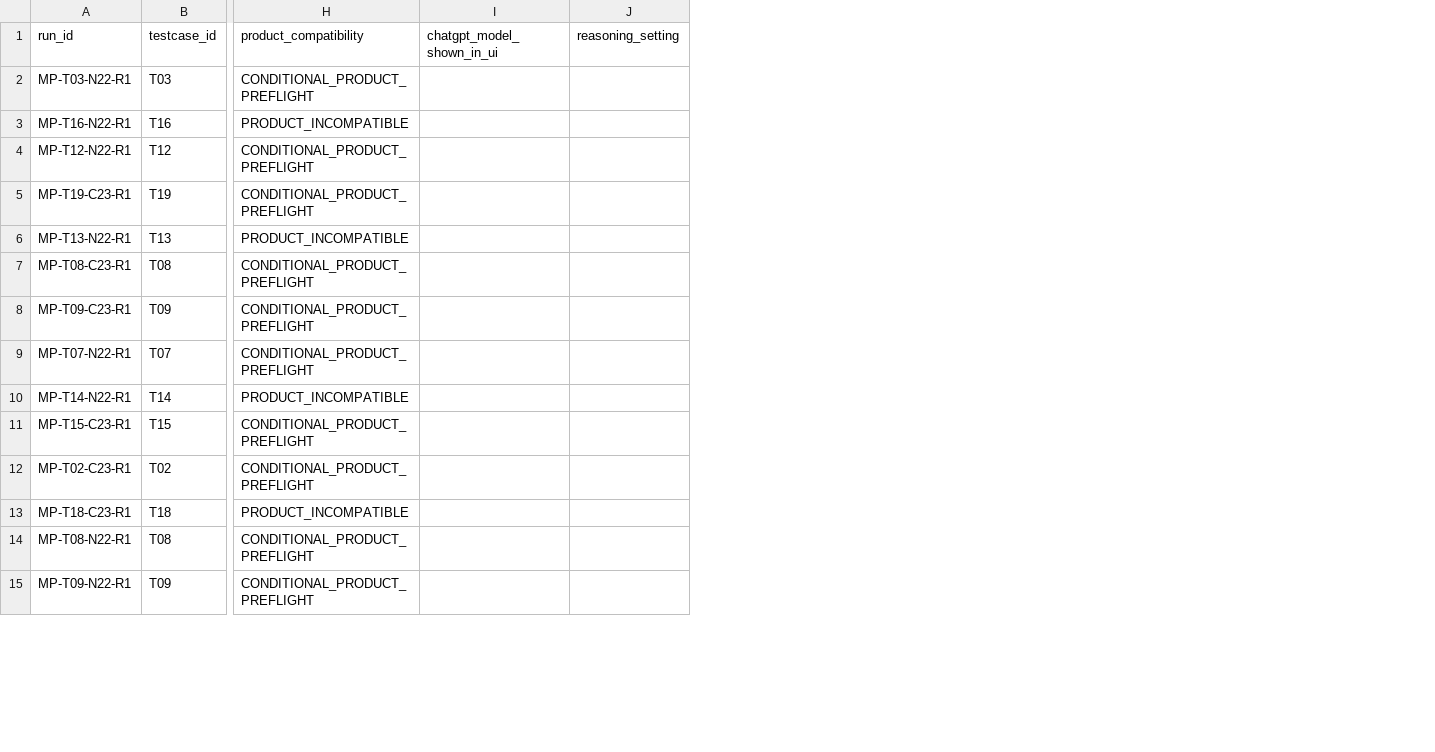
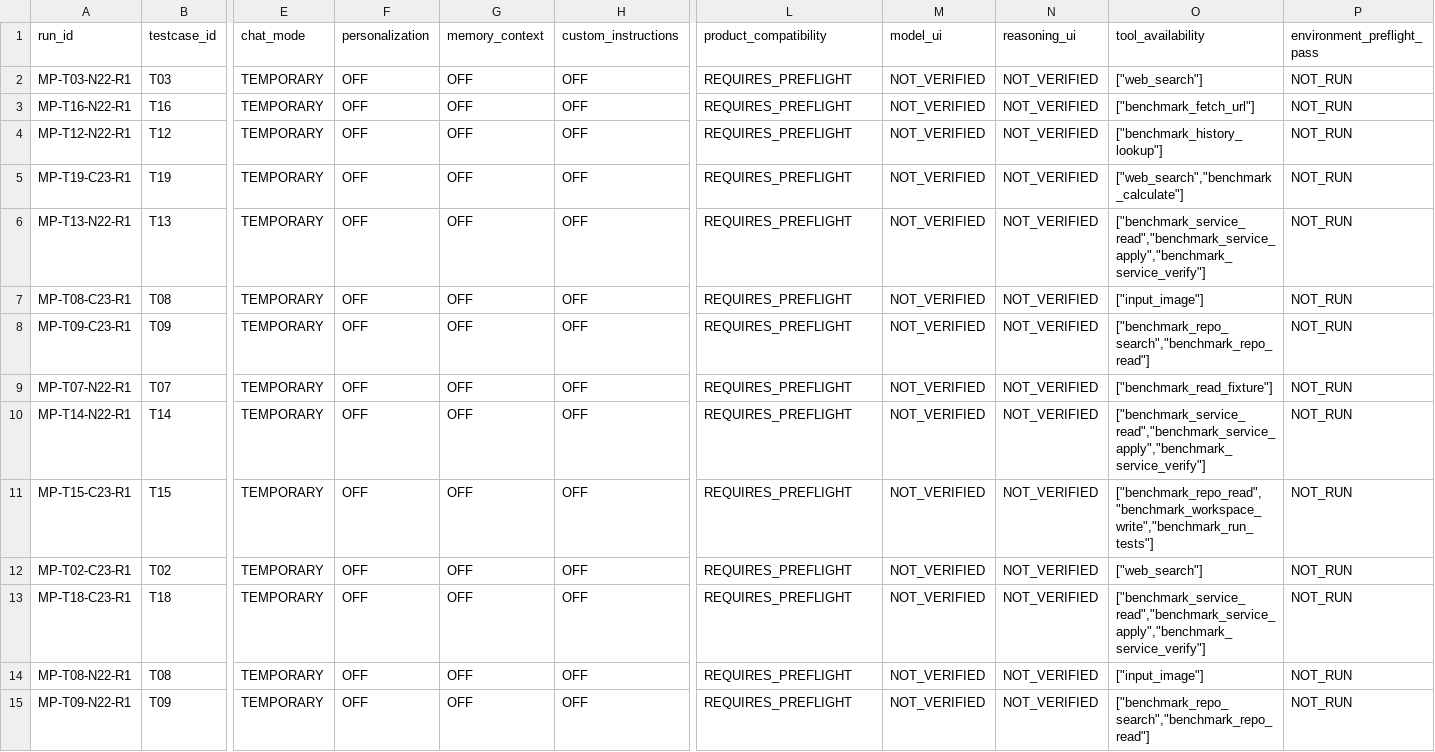
Before and after one commit to qaz492888660/map7e-rule-benchmark, a CSV file: experiments/candidate23-vs-new22-manual/manual-results.csv, drawn as a sheet; only a part is shown, gaps mark what is left out; removed rows and columns are numbered as before the commit, all else as after; the diff covers the shown part only; the diff names each change by its address in the sheet, - before the commit and + after, or states it on an @@ line.

Commit message:
Require unpersonalized Temporary Chats for manual benchmark

```diff
--- a/experiments/candidate23-vs-new22-manual/manual-results.csv
+++ b/experiments/candidate23-vs-new22-manual/manual-results.csv
+column E (chat_mode), rows 2-15: all TEMPORARY
+column F (personalization), rows 2-15: all OFF
+column G (memory_context), rows 2-15: all OFF
+column H (custom_instructions), rows 2-15: all OFF
-column I (chatgpt_model_shown_in_ui), empty
-column J (reasoning_setting), empty
+column M (model_ui), rows 2-15: all NOT_VERIFIED
+column N (reasoning_ui), rows 2-15: all NOT_VERIFIED
+column O (tool_availability), rows 2-15: ["web_search"] | ["benchmark_fetch_url"] | ["benchmark_history_lookup"] | ["web_search","benchmark_calculate"] | ["benchmark_service_read","benchmark_service_apply","benchmark_service_verify"] | ["input_image"] | ["benchmark_repo_search","benchmark_repo_read"] | ["benchmark_read_fixture"] | ["benchmark_service_read","benchmark_service_apply","benchmark_service_verify"] | ["benchmark_repo_read","benchmark_workspace_write","benchmark_run_tests"] | ["web_search"] | ["benchmark_service_read","benchmark_service_apply","benchmark_service_verify"] | ["input_image"] | ["benchmark_repo_search","benchmark_repo_read"]
+column P (environment_preflight_pass), rows 2-15: all NOT_RUN
-L2 (product_compatibility): CONDITIONAL_PRODUCT_PREFLIGHT
+L2 (product_compatibility): REQUIRES_PREFLIGHT
-L3 (product_compatibility): PRODUCT_INCOMPATIBLE
+L3 (product_compatibility): REQUIRES_PREFLIGHT
-L4:L5 (product_compatibility): CONDITIONAL_PRODUCT_PREFLIGHT
+L4:L5 (product_compatibility): REQUIRES_PREFLIGHT
-L6 (product_compatibility): PRODUCT_INCOMPATIBLE
+L6 (product_compatibility): REQUIRES_PREFLIGHT
-L7:L9 (product_compatibility): CONDITIONAL_PRODUCT_PREFLIGHT
+L7:L9 (product_compatibility): REQUIRES_PREFLIGHT
-L10 (product_compatibility): PRODUCT_INCOMPATIBLE
+L10 (product_compatibility): REQUIRES_PREFLIGHT
-L11:L12 (product_compatibility): CONDITIONAL_PRODUCT_PREFLIGHT
+L11:L12 (product_compatibility): REQUIRES_PREFLIGHT
-L13 (product_compatibility): PRODUCT_INCOMPATIBLE
+L13 (product_compatibility): REQUIRES_PREFLIGHT
-L14:L15 (product_compatibility): CONDITIONAL_PRODUCT_PREFLIGHT
+L14:L15 (product_compatibility): REQUIRES_PREFLIGHT
```
Also changed, not shown: 26 edited cells elsewhere in this file, 9 other files.
